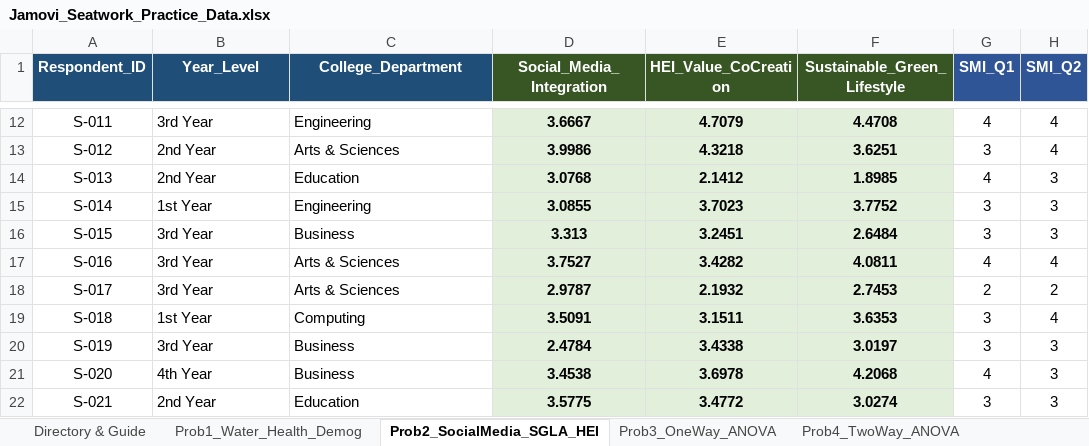
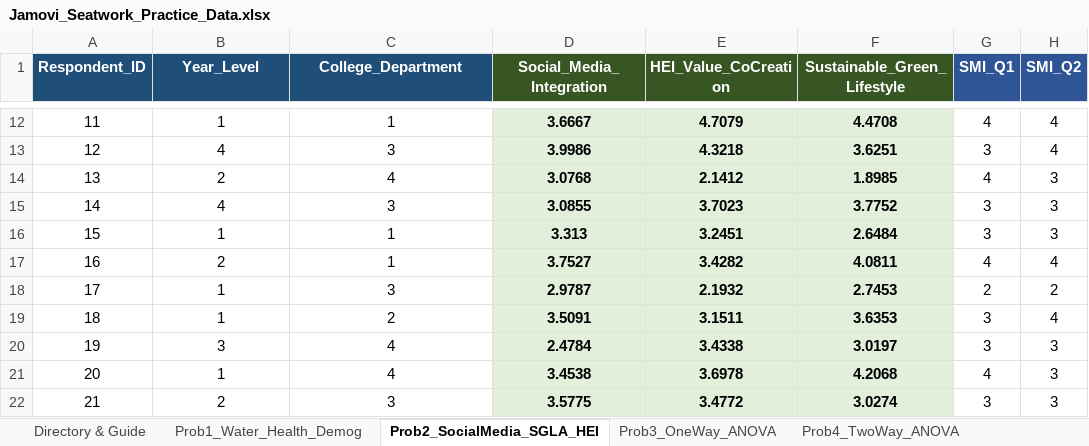
Before and after one commit to olegnatruk/probstat-reviewer, an Excel workbook: Jamovi_Seatwork_Practice_Data.xlsx, sheet Prob2_SocialMedia_SGLA_HEI, drawn as a sheet; only a part is shown, gaps mark what is left out; values as stored, in another font and other column widths than the file's, no borders; the diff covers the shown part only; the diff names each change by its address in the sheet, - before the commit and + after, or states it on an @@ line.

```diff
--- a/Jamovi_Seatwork_Practice_Data.xlsx (sheet Prob2_SocialMedia_SGLA_HEI)
+++ b/Jamovi_Seatwork_Practice_Data.xlsx (sheet Prob2_SocialMedia_SGLA_HEI)
-A12 (Respondent_ID): S-011
+A12 (Respondent_ID): 11
-B12:C22 alignment: left
+B12:C22 alignment: center
-B12 (Year_Level): 3rd Year
+B12 (Year_Level): 1
-C12 (College_Department): Engineering
+C12 (College_Department): 1
-A13 (Respondent_ID): S-012
+A13 (Respondent_ID): 12
-B13 (Year_Level): 2nd Year
+B13 (Year_Level): 4
-C13 (College_Department): Arts & Sciences
+C13 (College_Department): 3
-A14 (Respondent_ID): S-013
+A14 (Respondent_ID): 13
-B14 (Year_Level): 2nd Year
+B14 (Year_Level): 2
-C14 (College_Department): Education
+C14 (College_Department): 4
-A15 (Respondent_ID): S-014
+A15 (Respondent_ID): 14
-B15 (Year_Level): 1st Year
+B15 (Year_Level): 4
-C15 (College_Department): Engineering
+C15 (College_Department): 3
-A16 (Respondent_ID): S-015
+A16 (Respondent_ID): 15
-B16 (Year_Level): 3rd Year
+B16 (Year_Level): 1
-C16 (College_Department): Business
+C16 (College_Department): 1
-A17 (Respondent_ID): S-016
+A17 (Respondent_ID): 16
-B17 (Year_Level): 3rd Year
+B17 (Year_Level): 2
-C17 (College_Department): Arts & Sciences
+C17 (College_Department): 1
-A18 (Respondent_ID): S-017
+A18 (Respondent_ID): 17
-B18 (Year_Level): 3rd Year
+B18 (Year_Level): 1
-C18 (College_Department): Arts & Sciences
+C18 (College_Department): 3
-A19 (Respondent_ID): S-018
+A19 (Respondent_ID): 18
-B19 (Year_Level): 1st Year
+B19 (Year_Level): 1
-C19 (College_Department): Computing
+C19 (College_Department): 2
-A20 (Respondent_ID): S-019
+A20 (Respondent_ID): 19
-B20 (Year_Level): 3rd Year
+B20 (Year_Level): 3
-C20:C21 (College_Department): Business
+C20:C21 (College_Department): 4
-A21 (Respondent_ID): S-020
+A21 (Respondent_ID): 20
-B21 (Year_Level): 4th Year
+B21 (Year_Level): 1
-A22 (Respondent_ID): S-021
+A22 (Respondent_ID): 21
-B22 (Year_Level): 2nd Year
+B22 (Year_Level): 2
-C22 (College_Department): Education
+C22 (College_Department): 3
```
Also changed, not shown: 525 edited cells and cell formats elsewhere in this sheet, sheet Prob3_OneWay_ANOVA, sheet Prob4_TwoWay_ANOVA, sheet Prob5_Descriptives_Variance, sheet Prob1_Water_Health_Demog, sheet Codebook_and_Scales, sheet Directory & Guide.
